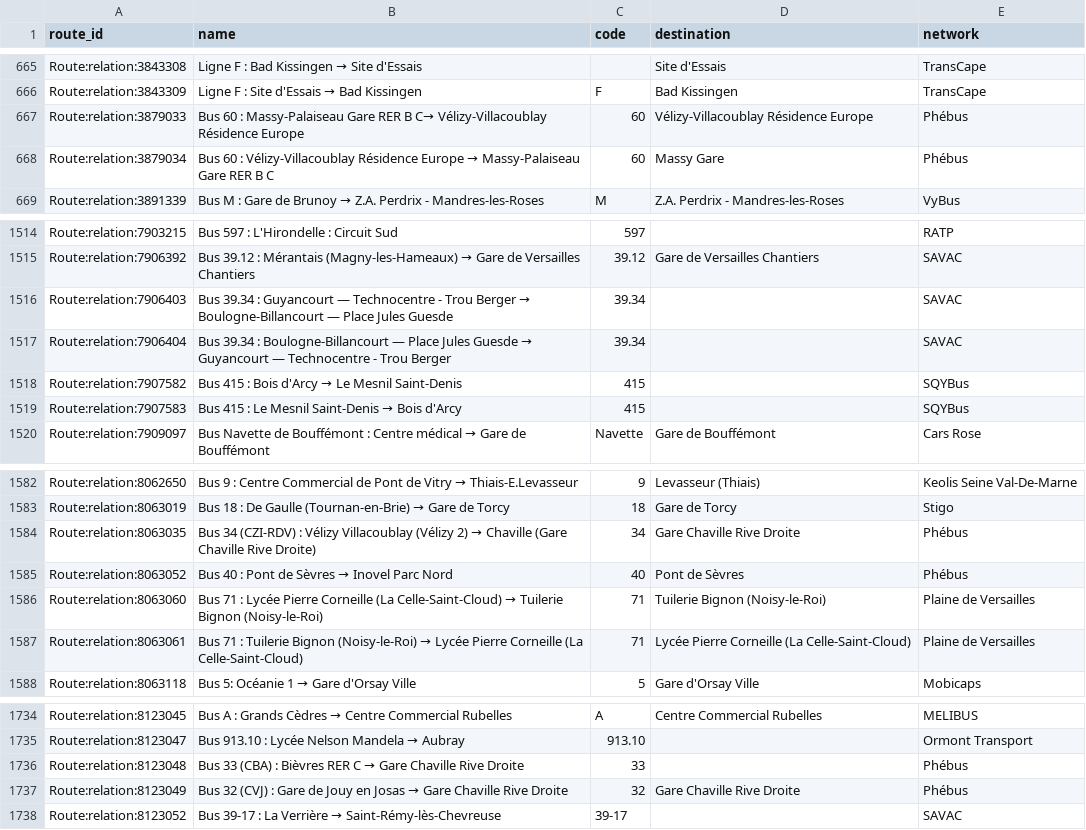
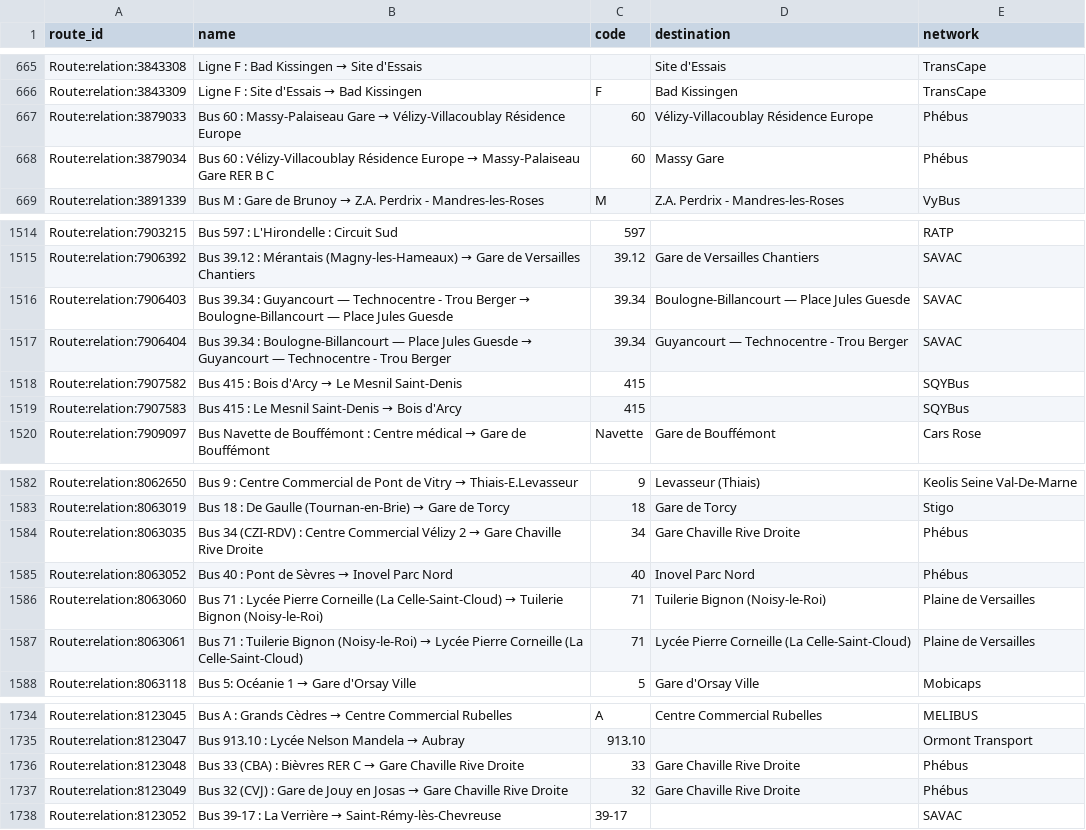
Before and after one commit to Jungle-Bus/ref-fr-STIF, a CSV file: data/idf_routes.csv, drawn as a sheet; only a part is shown, gaps mark what is left out; the diff covers the shown part only.

```diff
--- a/data/idf_routes.csv
+++ b/data/idf_routes.csv
@@ -666,3 +666,3 @@ Route:relation:3843308,Ligne F : Bad Kissingen → Site d'Essais,,Site d'Essais,
 Route:relation:3843309,Ligne F : Site d'Essais → Bad Kissingen,F,Bad Kissingen,TransCape
-Route:relation:3879033,Bus 60 : Massy-Palaiseau Gare RER B C→ Vélizy-Villacoublay Résidence Europe,60,Vélizy-Villacoublay Résidence Europe,Phébus
+Route:relation:3879033,Bus 60 : Massy-Palaiseau Gare → Vélizy-Villacoublay Résidence Europe,60,Vélizy-Villacoublay Résidence Europe,Phébus
 Route:relation:3879034,Bus 60 : Vélizy-Villacoublay Résidence Europe → Massy-Palaiseau Gare RER B C,60,Massy Gare,Phébus
@@ -1515,4 +1515,4 @@ Route:relation:7903215,Bus 597 : L'Hirondelle : Circuit Sud,597,,RATP
 Route:relation:7906392,Bus 39.12 : Mérantais (Magny-les-Hameaux) → Gare de Versailles Chantiers,39.12,Gare de Versailles Chantiers,SAVAC
-Route:relation:7906403,Bus 39.34 : Guyancourt — Technocentre - Trou Berger → Boulogne-Billancourt — Place Jules Guesde,39.34,,SAVAC
-Route:relation:7906404,Bus 39.34 : Boulogne-Billancourt — Place Jules Guesde → Guyancourt — Technocentre - Trou Berger,39.34,,SAVAC
+Route:relation:7906403,Bus 39.34 : Guyancourt — Technocentre - Trou Berger → Boulogne-Billancourt — Place Jules Guesde,39.34,Boulogne-Billancourt — Place Jules Guesde,SAVAC
+Route:relation:7906404,Bus 39.34 : Boulogne-Billancourt — Place Jules Guesde → Guyancourt — Technocentre - Trou Berger,39.34,Guyancourt — Technocentre - Trou Berger,SAVAC
 Route:relation:7907582,Bus 415 : Bois d'Arcy → Le Mesnil Saint-Denis,415,,SQYBus
@@ -1583,4 +1583,4 @@ Route:relation:8062650,Bus 9 : Centre Commercial de Pont de Vitry → Thiais-E.L
 Route:relation:8063019,Bus 18 : De Gaulle (Tournan-en-Brie) → Gare de Torcy,18,Gare de Torcy,Stigo
-Route:relation:8063035,Bus 34 (CZI-RDV) : Vélizy Villacoublay (Vélizy 2) → Chaville (Gare Chaville Rive Droite),34,Gare Chaville Rive Droite,Phébus
-Route:relation:8063052,Bus 40 : Pont de Sèvres → Inovel Parc Nord,40,Pont de Sèvres,Phébus
+Route:relation:8063035,Bus 34 (CZI-RDV) : Centre Commercial Vélizy 2 → Gare Chaville Rive Droite,34,Gare Chaville Rive Droite,Phébus
+Route:relation:8063052,Bus 40 : Pont de Sèvres → Inovel Parc Nord,40,Inovel Parc Nord,Phébus
 Route:relation:8063060,Bus 71 : Lycée Pierre Corneille (La Celle-Saint-Cloud) → Tuilerie Bignon (Noisy-le-Roi),71,Tuilerie Bignon (Noisy-le-Roi),Plaine de Versailles
@@ -1735,3 +1735,3 @@ Route:relation:8123045,Bus A : Grands Cèdres → Centre Commercial Rubelles,A,C
 Route:relation:8123047,Bus 913.10 : Lycée Nelson Mandela → Aubray,913.10,,Ormont Transport
-Route:relation:8123048,Bus 33 (CBA) : Bièvres RER C → Gare Chaville Rive Droite,33,,Phébus
+Route:relation:8123048,Bus 33 (CBA) : Bièvres RER C → Gare Chaville Rive Droite,33,Gare Chaville Rive Droite,Phébus
 Route:relation:8123049,Bus 32 (CVJ) : Gare de Jouy en Josas → Gare Chaville Rive Droite,32,Gare Chaville Rive Droite,Phébus
```
Also changed, not shown: 2 added rows and 11 edited cells elsewhere in this file, data/lignes.csv, data/osmose_relations_with_coord.csv, 2 other files.
